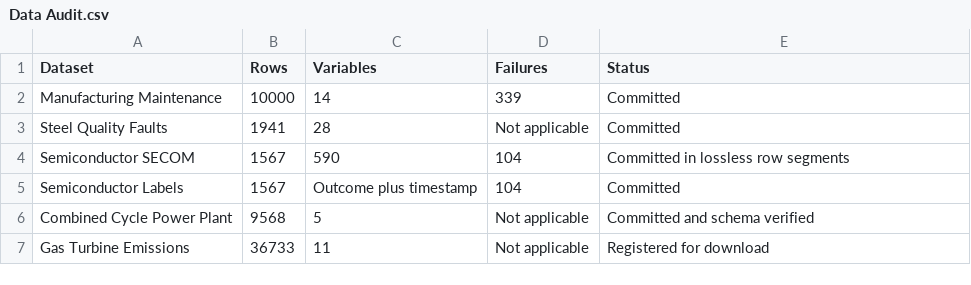
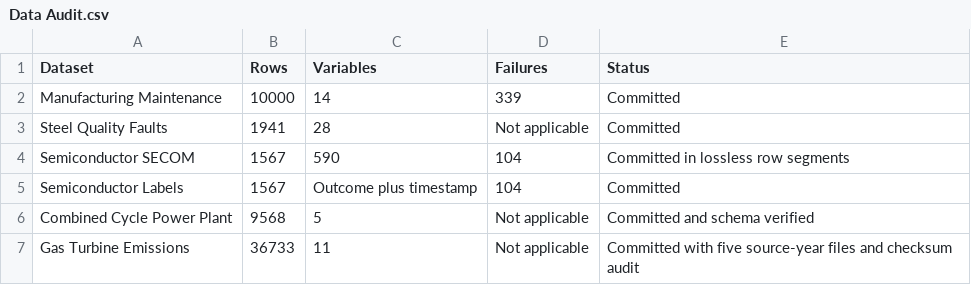
Before and after one commit to Imomazin/research-projects, a CSV file: Industry and Intelligent Systems/Industries/Privacy Trust and Intelligent Systems in Industry Six/Datasets/Data Audit.csv, drawn as a sheet.

Commit message:
Add year held-out industrial emissions benchmark and update dataset audits

```diff
--- a/Industry and Intelligent Systems/Industries/Privacy Trust and Intelligent Systems in Industry Six/Datasets/Data Audit.csv
+++ b/Industry and Intelligent Systems/Industries/Privacy Trust and Intelligent Systems in Industry Six/Datasets/Data Audit.csv
@@ -6,2 +6,2 @@ Semiconductor Labels,1567,Outcome plus timestamp,104,Committed
 Combined Cycle Power Plant,9568,5,Not applicable,Committed and schema verified
-Gas Turbine Emissions,36733,11,Not applicable,Registered for download
+Gas Turbine Emissions,36733,11,Not applicable,Committed with five source-year files and checksum audit
```
Also changed, not shown: Industry and Intelligent Systems/Industries/Privacy Trust and Intelligent Systems in Industry Six/Datasets/Source Register.csv, 3 other files.
